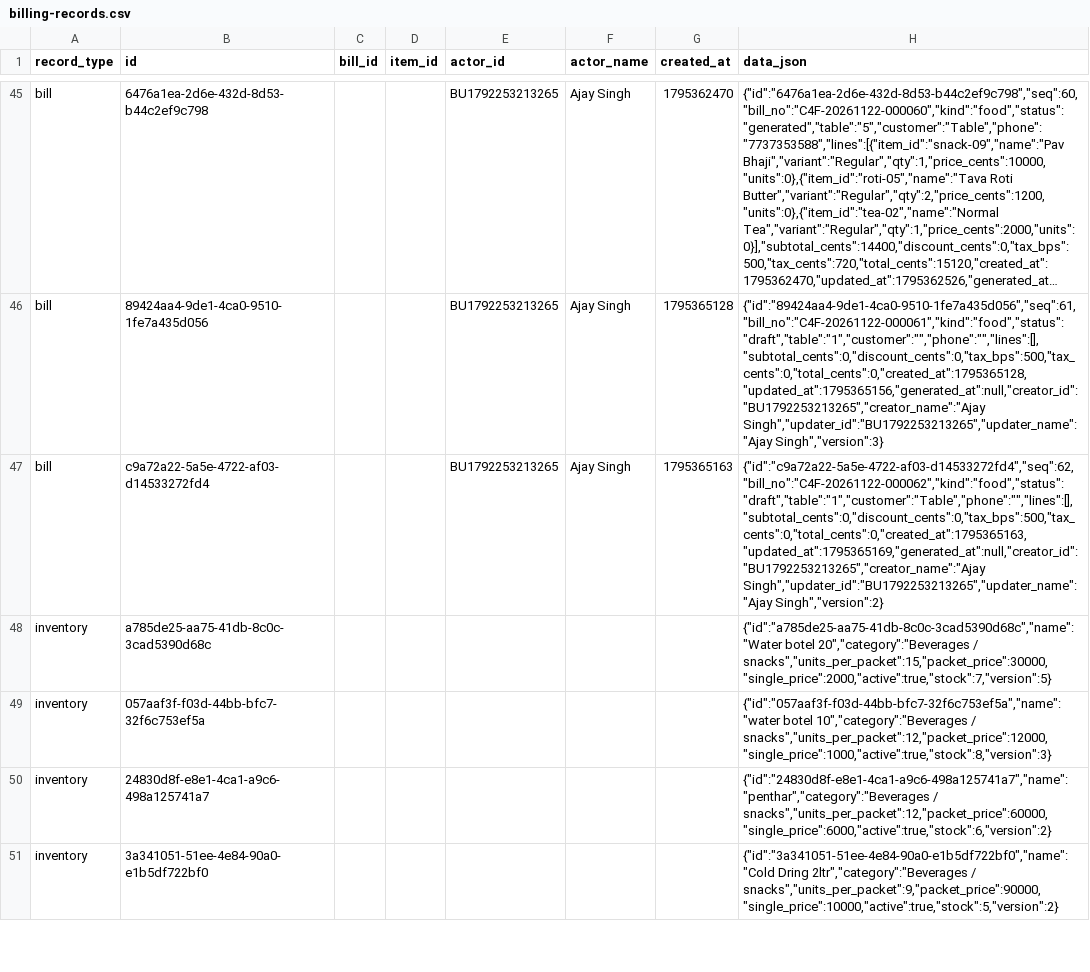
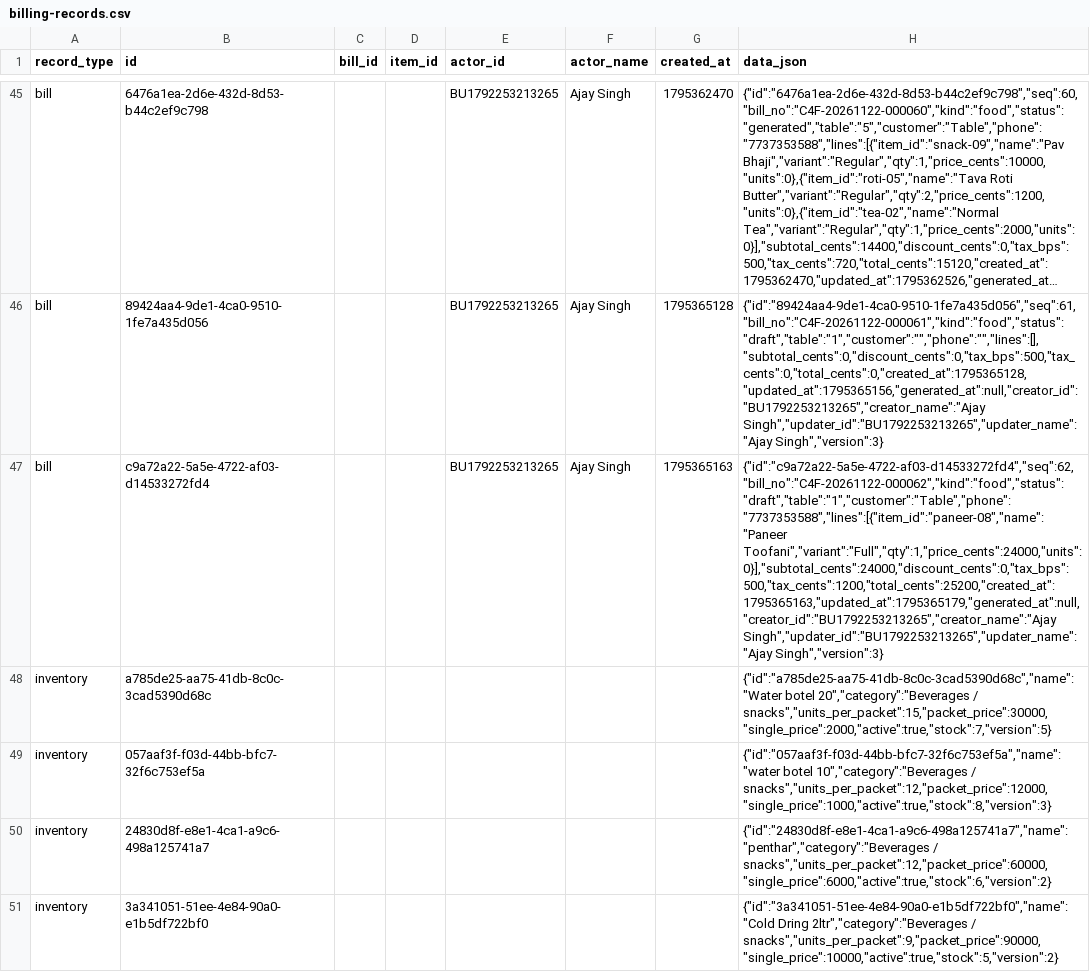
Before and after one commit to BRIJBHAN-SINGH234/call4all, a CSV file: data/billing-records.csv, drawn as a sheet; only a part is shown, gaps mark what is left out; long unchanged cells end in …; the diff covers the shown part only; the diff names each change by its address in the sheet, - before the commit and + after, or states it on an @@ line.

Commit message:
Update shared billing CSV [skip ci]

```diff
--- a/data/billing-records.csv
+++ b/data/billing-records.csv
-H47 (data_json): {"id":"c9a72a22-5a5e-4722-af03-d14533272fd4","seq":62,"bill_no":"C4F-20261122-000062","kind":"food","status":"draft","table":"1","customer":"Table","phone":"","lines":[],"subtotal_cents":0,"discount_cents":0,"tax_bps":500,"tax_cents":0,"total_cents":0,"created_at":1795365163,"updated_at":1795365169,"generated_at":null,"creator_id":"BU1792253213265","creator_name":"Ajay Singh","updater_id":"BU1792253213265","updater_name":"Ajay Singh","version":2}
+H47 (data_json): {"id":"c9a72a22-5a5e-4722-af03-d14533272fd4","seq":62,"bill_no":"C4F-20261122-000062","kind":"food","status":"draft","table":"1","customer":"Table","phone":"7737353588","lines":[{"item_id":"paneer-08","name":"Paneer Toofani","variant":"Full","qty":1,"price_cents":24000,"units":0}],"subtotal_cents":24000,"discount_cents":0,"tax_bps":500,"tax_cents":1200,"total_cents":25200,"created_at":1795365163,"updated_at":1795365179,"generated_at":null,"creator_id":"BU1792253213265","creator_name":"Ajay Singh","updater_id":"BU1792253213265","updater_name":"Ajay Singh","version":3}
```
Also changed, not shown: 2 added rows elsewhere in this file.
